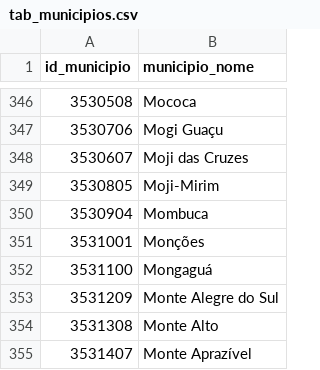
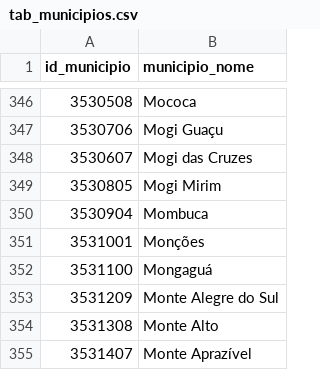
Before and after one commit to michelmetran/sp, a CSV file: data/tabs/tab_municipios.csv, drawn as a sheet; only a part is shown, gaps mark what is left out.

```diff
--- a/data/tabs/tab_municipios.csv
+++ b/data/tabs/tab_municipios.csv
@@ -347,4 +347,4 @@ id_municipio,municipio_nome
 3530706,Mogi Guaçu
-3530607,Moji das Cruzes
-3530805,Moji-Mirim
+3530607,Mogi das Cruzes
+3530805,Mogi Mirim
 3530904,Mombuca
```
Also changed, not shown: data/tabs/tab_macrometropole.csv, data/tabs/tab_rms.csv, 28 other files.
